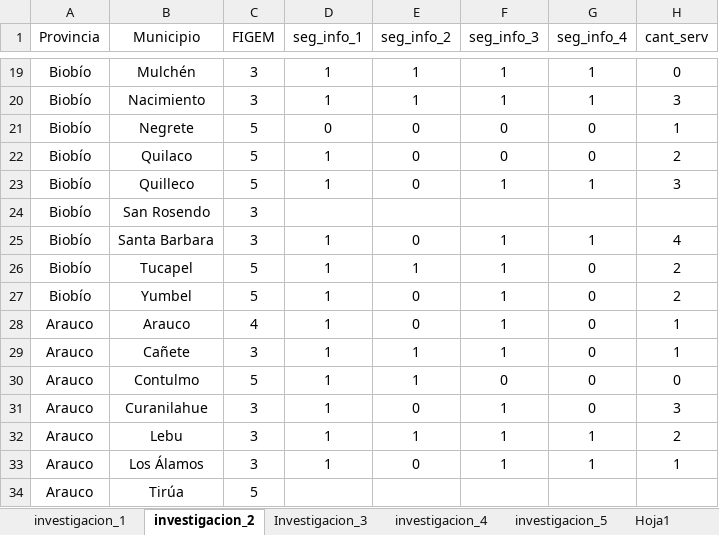
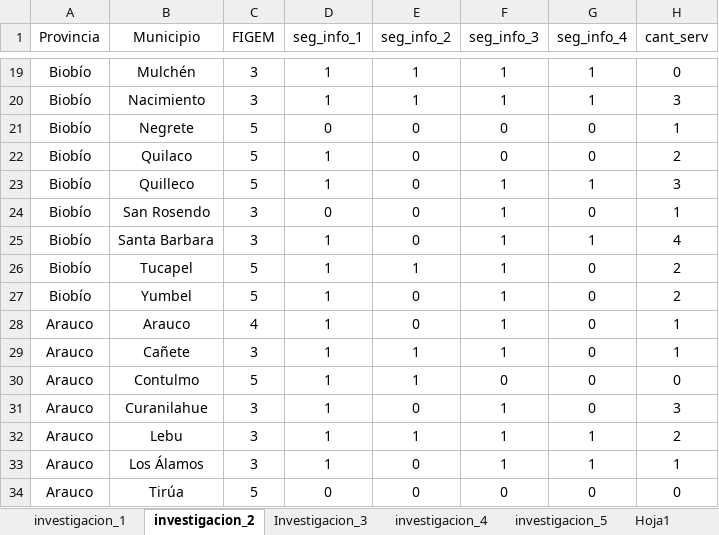
Before and after one commit to Abeluis/IMTM2022, an Excel workbook: Base.xlsx, sheet investigacion_2, drawn as a sheet; only a part is shown, gaps mark what is left out; values as stored, in another font and other column widths than the file's, no borders; the diff names each change by its address in the sheet, - before the commit and + after, or states it on an @@ line.

```diff
--- a/Base.xlsx (sheet investigacion_2)
+++ b/Base.xlsx (sheet investigacion_2)
-D24 (seg_info_1): (empty)
+D24 (seg_info_1): 0
-E24 (seg_info_2): (empty)
+E24 (seg_info_2): 0
-F24 (seg_info_3): (empty)
+F24 (seg_info_3): 1
-G24 (seg_info_4): (empty)
+G24 (seg_info_4): 0
-H24 (cant_serv): (empty)
+H24 (cant_serv): 1
-D34 (seg_info_1): (empty)
+D34 (seg_info_1): 0
-E34 (seg_info_2): (empty)
+E34 (seg_info_2): 0
-F34 (seg_info_3): (empty)
+F34 (seg_info_3): 0
-G34 (seg_info_4): (empty)
+G34 (seg_info_4): 0
-H34 (cant_serv): (empty)
+H34 (cant_serv): 0
```
Also changed, not shown: sheet investigacion_4, sheet Investigacion_3, sheet investigacion_1, 14 other files.
